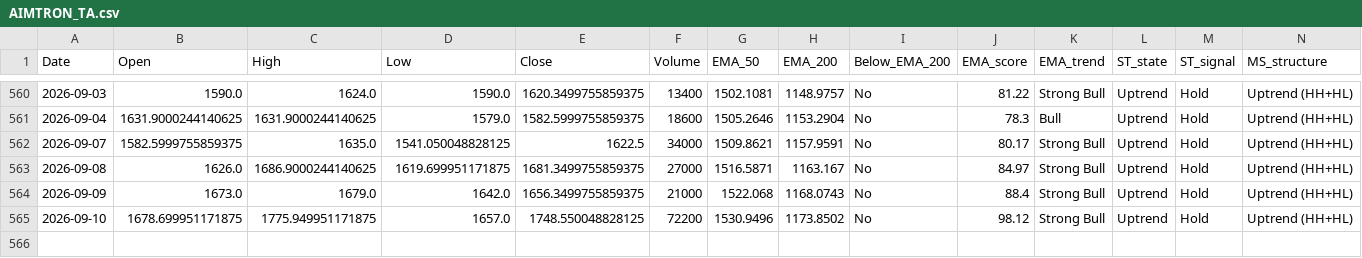
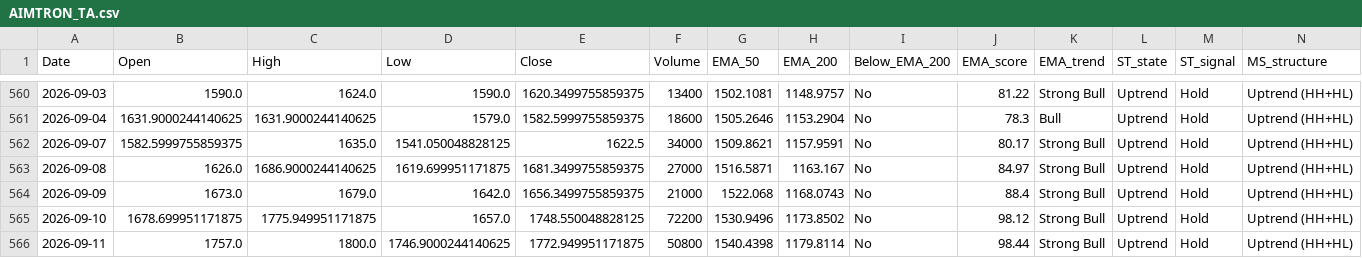
Before and after one commit to bashiransarimaximo/BashirStockAnalysis, a CSV file: market_data/ta/equity/AIMTRON_TA.csv, drawn as a sheet; only a part is shown, gaps mark what is left out; rows hold the shown columns only; the diff names each change by its address in the sheet, - before the commit and + after, or states it on an @@ line.

```diff
--- a/market_data/ta/equity/AIMTRON_TA.csv
+++ b/market_data/ta/equity/AIMTRON_TA.csv
+row 566: 2026-09-11 | 1757.0 | 1800.0 | 1746.9000244140625 | 1772.949951171875 | 50800 | 1540.4398 | 1179.8114 | No | 98.44 | Strong Bull | Uptrend | Hold | Uptrend (HH+HL)
```
Also changed, not shown: market_data/raw/equity/ASTRAMICRO.csv, market_data/raw/equity/HBLENGINE.csv, 36 other files.
